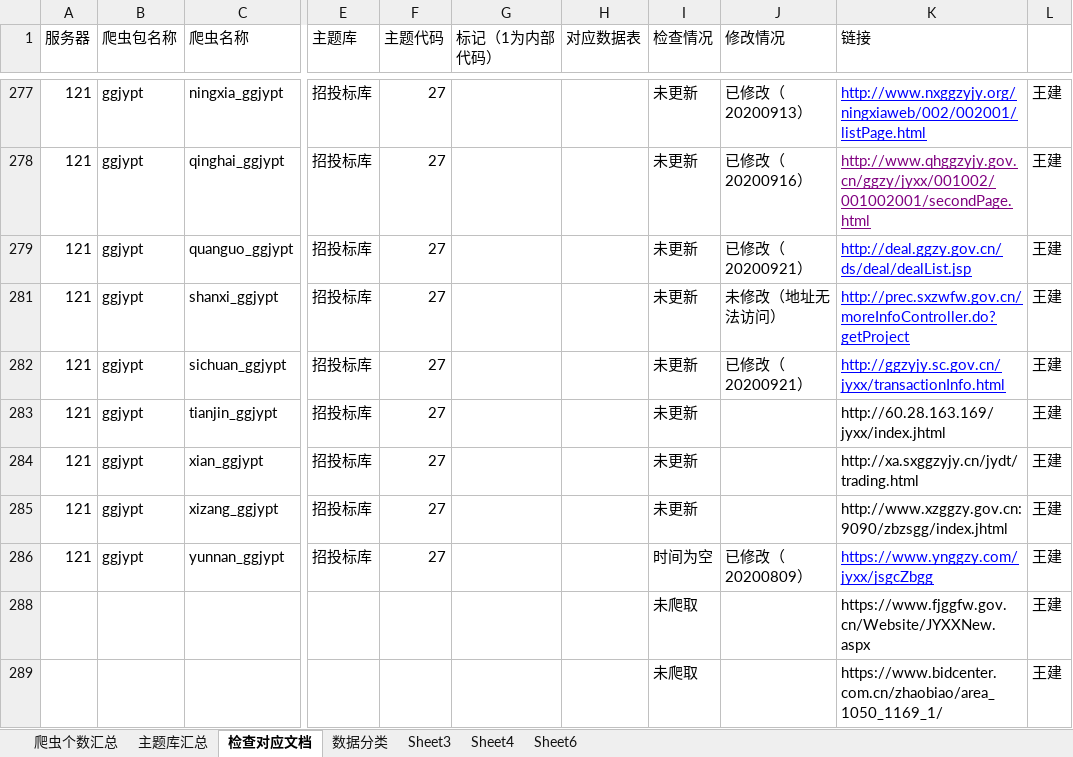
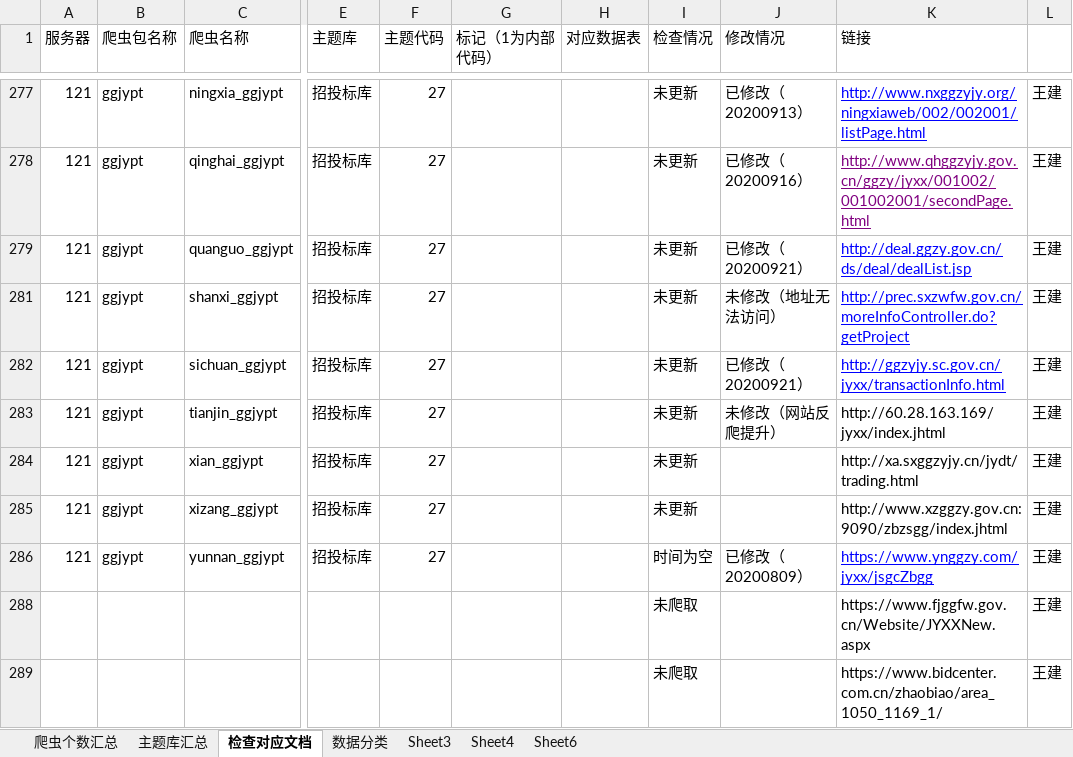
Before and after one commit to Yemeimei/xty_data_-collect, an Excel workbook: 爬虫清单0628V6.xlsx, sheet 检查对应文档, drawn as a sheet; only a part is shown, gaps mark what is left out; values as stored, in another font and other column widths than the file's, no borders; the diff names each change by its address in the sheet, - before the commit and + after, or states it on an @@ line.

Commit message:
修改

```diff
--- a/爬虫清单0628V6.xlsx (sheet 检查对应文档)
+++ b/爬虫清单0628V6.xlsx (sheet 检查对应文档)
-J283 (修改情况): (empty)
+J283 (修改情况): 未修改（网站反爬提升）
```
